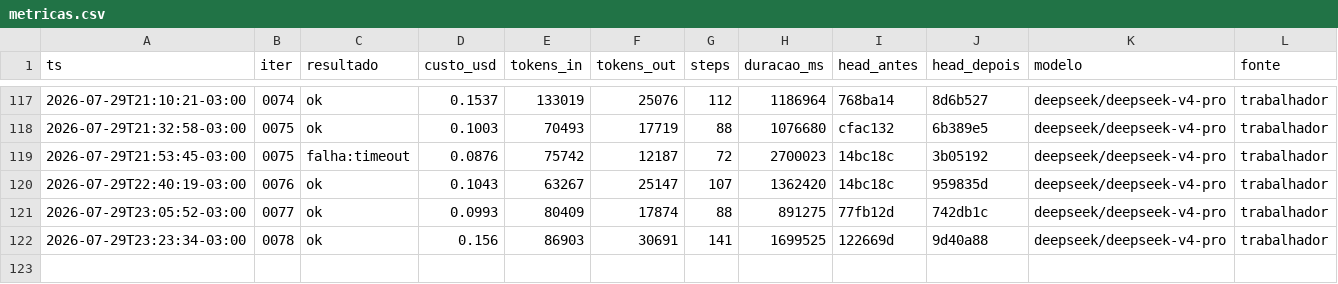
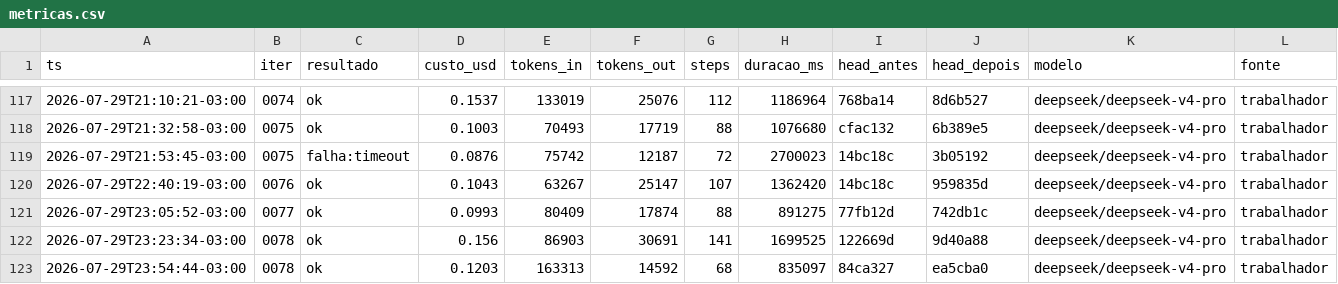
Before and after one commit to Deivison-Costaa/psx-rs, a CSV file: docs/metricas.csv, drawn as a sheet; only a part is shown, gaps mark what is left out; the diff names each change by its address in the sheet, - before the commit and + after, or states it on an @@ line.

Commit message:
docs(metricas): incorpora linhas pendentes - auto-remediacao do loop

```diff
--- a/docs/metricas.csv
+++ b/docs/metricas.csv
+row 123: 2026-07-29T23:54:44-03:00 | 0078 | ok | 0.1203 | 163313 | 14592 | 68 | 835097 | 84ca327 | ea5cba0 | deepseek/deepseek-v4-pro | trabalhador
```
